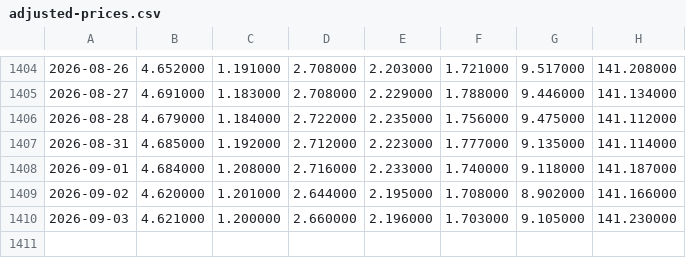
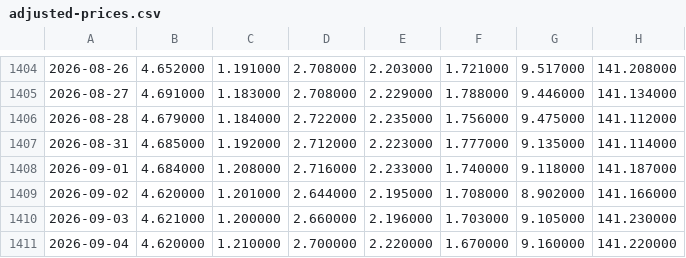
Before and after one commit to zhangyi7456/HAMS-Web, a CSV file: data/adjusted-prices.csv, drawn as a sheet; only a part is shown, gaps mark what is left out; the diff names each change by its address in the sheet, - before the commit and + after, or states it on an @@ line.

```diff
--- a/data/adjusted-prices.csv
+++ b/data/adjusted-prices.csv
+row 1411: 2026-09-04 | 4.620000 | 1.210000 | 2.700000 | 2.220000 | 1.670000 | 9.160000 | 141.220000
```
Also changed, not shown: 20 other files.
